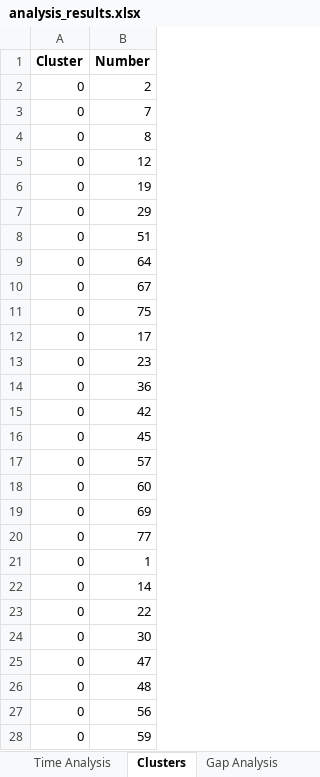
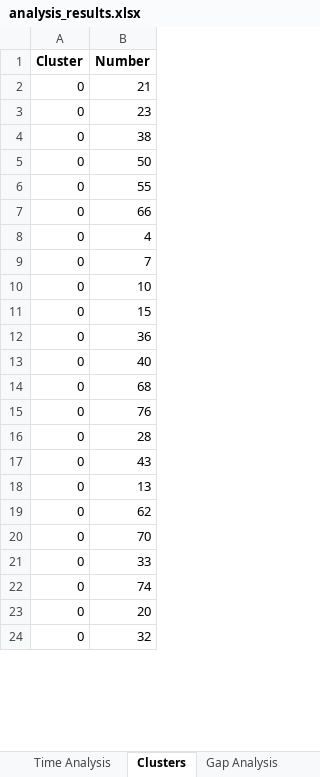
Before and after one commit to Mihai-Edward/LaptopMunca, an Excel workbook: analysis_results.xlsx, sheet Clusters, drawn as a sheet; only a part is shown; the shorter side is filled out with more unchanged rows; values as stored, in another font and other column widths than the file's, no borders; removed rows and columns are numbered as before the commit, all else as after; the diff covers the shown part only; the diff names each change by its address in the sheet, - before the commit and + after, or states it on an @@ line.

```diff
--- a/analysis_results.xlsx (sheet Clusters)
+++ b/analysis_results.xlsx (sheet Clusters)
-B2 (Number): 2
+B2 (Number): 21
@@ row 13 moved to row 3: 0 @@
+row 4: 0 | 38
+row 5: 0 | 50
+row 6: 0 | 55
+row 7: 0 | 66
+row 8: 0 | 4
-B10 (Number): 8
+B10 (Number): 10
-B11 (Number): 12
+B11 (Number): 15
-row 6: 0 | 19
-row 7: 0 | 29
-row 8: 0 | 51
-row 9: 0 | 64
-row 10: 0 | 67
-row 11: 0 | 75
-row 12: 0 | 17
-B13 (Number): 42
+B13 (Number): 40
-B14 (Number): 45
+B14 (Number): 68
-B15 (Number): 57
+B15 (Number): 76
-B16 (Number): 60
+B16 (Number): 28
-B17 (Number): 69
+B17 (Number): 43
-B18 (Number): 77
+B18 (Number): 13
-B19 (Number): 1
+B19 (Number): 62
-B20 (Number): 14
+B20 (Number): 70
-B21 (Number): 22
+B21 (Number): 33
-B22 (Number): 30
+B22 (Number): 74
-B23 (Number): 47
+B23 (Number): 20
-row 26: 0 | 48
-row 27: 0 | 56
-row 28: 0 | 59
```
Also changed, not shown: 50 added rows, 45 removed rows and 7 edited cells elsewhere in this sheet, sheet Skip Patterns, sheet Significance Tests, sheet Sequence Patterns, sheet Frequency, sheet Time Analysis, sheet Gap Analysis, 16 more sheets, other sheet tabs.
